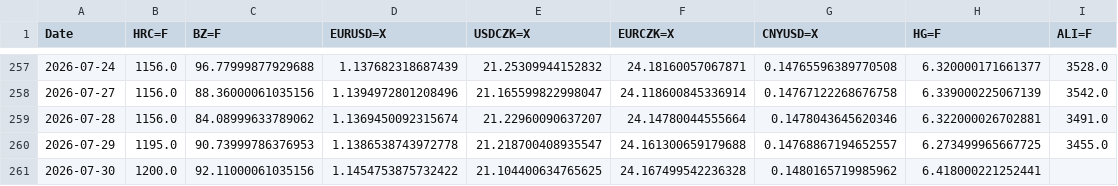
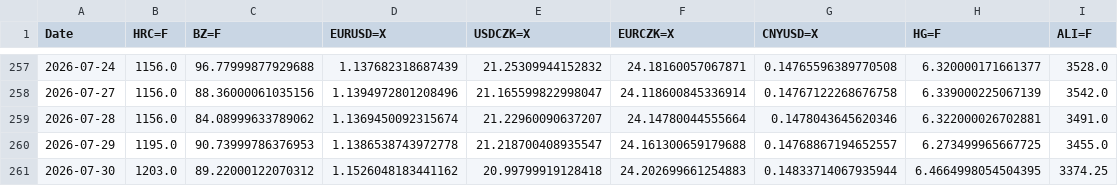
Before and after one commit to Glock17G5/nakupni-dashboard, a CSV file: robot_history.csv, drawn as a sheet; only a part is shown, gaps mark what is left out.

```diff
--- a/robot_history.csv
+++ b/robot_history.csv
@@ -260,2 +260,2 @@ Date,HRC=F,BZ=F,EURUSD=X,USDCZK=X,EURCZK=X,CNYUSD=X,HG=F,ALI=F
 2026-07-29,1195.0,90.73999786376953,1.1386538743972778,21.218700408935547,24.161300659179688,0.14768867194652557,6.273499965667725,3455.0
-2026-07-30,1200.0,92.11000061035156,1.1454753875732422,21.104400634765625,24.167499542236328,0.1480165719985962,6.418000221252441,
+2026-07-30,1203.0,89.22000122070312,1.1526048183441162,20.99799919128418,24.202699661254883,0.14833714067935944,6.4664998054504395,3374.25
```
Also changed, not shown: 1 other file.
